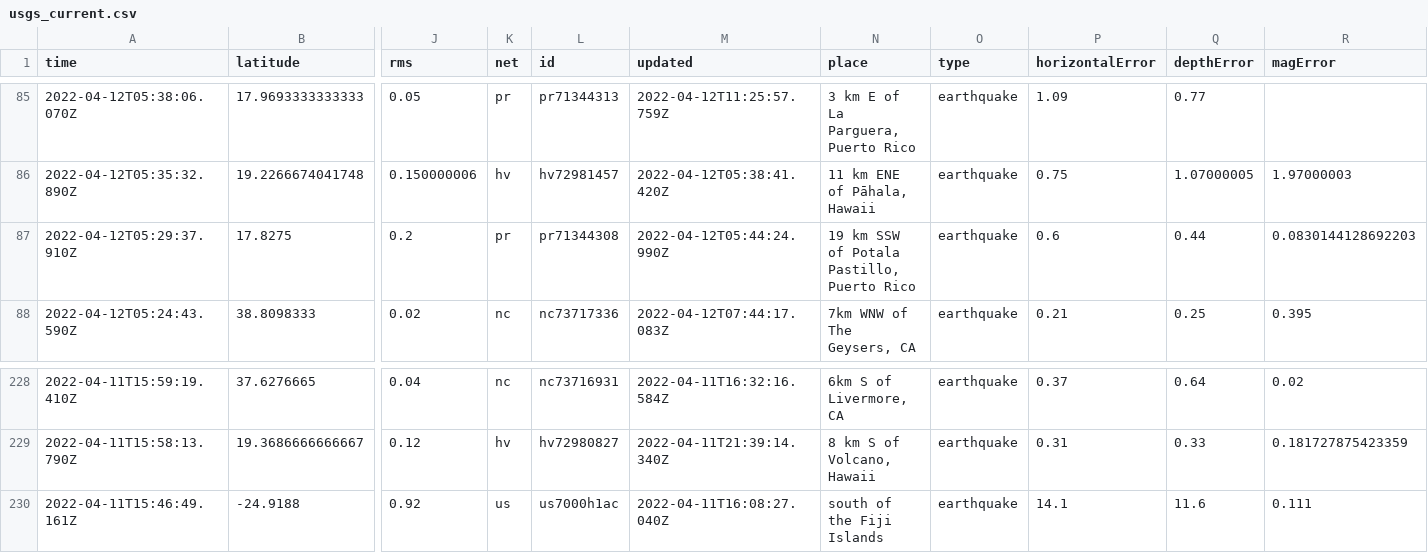
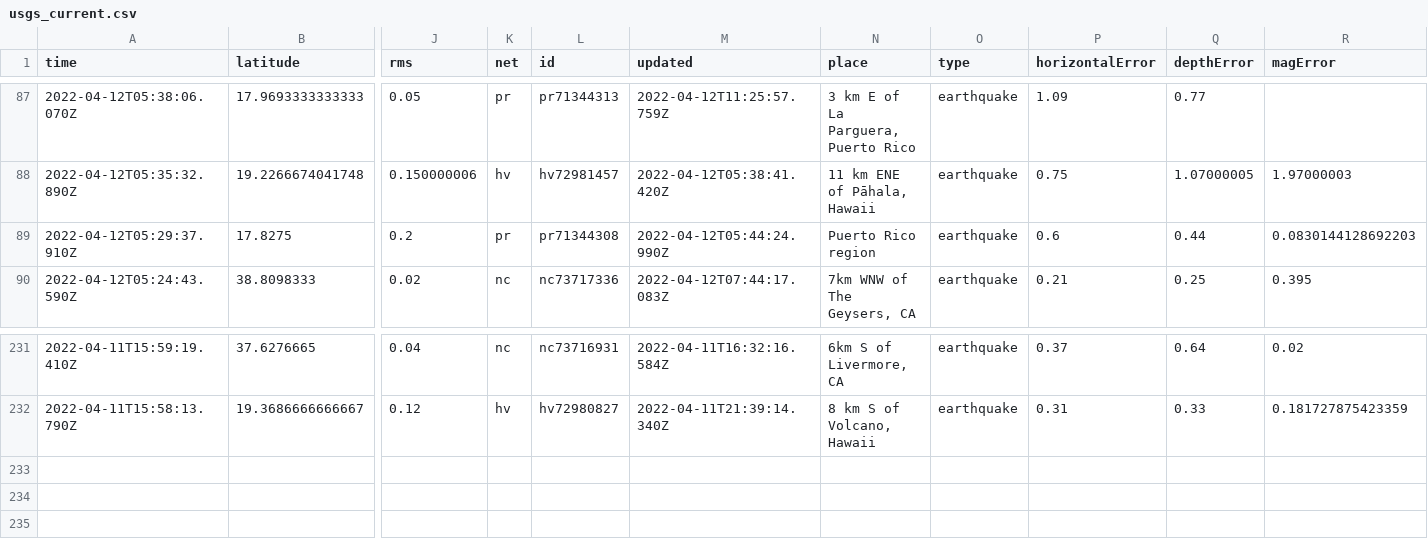
Before and after one commit to awallender/nicar22-github-actions, a CSV file: usgs_current.csv, drawn as a sheet; only a part is shown, gaps mark what is left out; removed rows and columns are numbered as before the commit, all else as after; rows hold the shown columns only; the diff covers the shown part only; the diff names each change by its address in the sheet, - before the commit and + after, or states it on an @@ line.

```diff
--- a/usgs_current.csv
+++ b/usgs_current.csv
-N89 (place): 19 km SSW of Potala Pastillo, Puerto Rico
+N89 (place): Puerto Rico region
-row 230: 2022-04-11T15:46:49.161Z | -24.9188 | 0.92 | us | us7000h1ac | 2022-04-11T16:08:27.040Z | south of the Fiji Islands | earthquake | 14.1 | 11.6 | 0.111
```
Also changed, not shown: 5 added rows, 2 removed rows and 8 edited cells elsewhere in this file, 1 other file.
